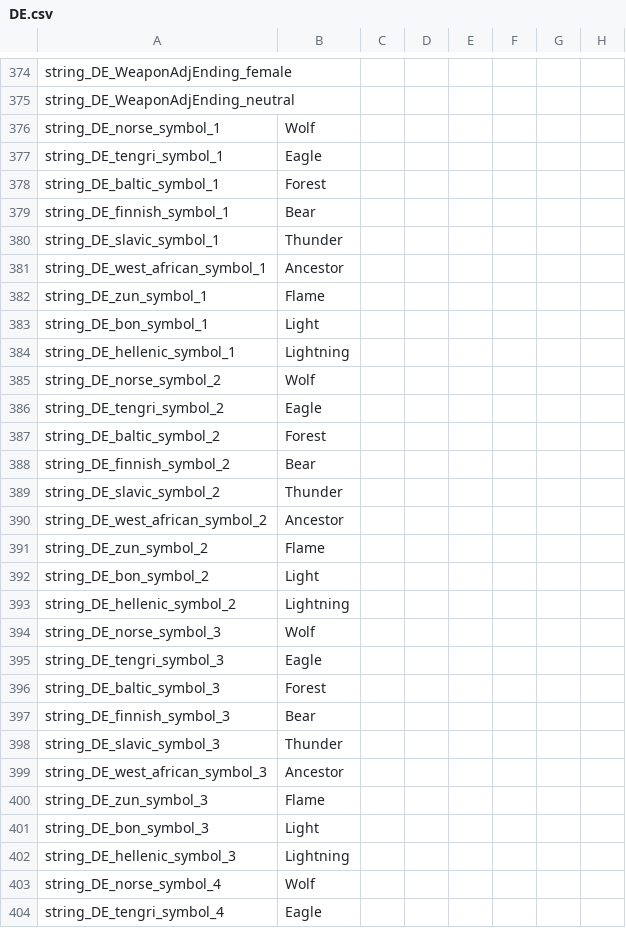
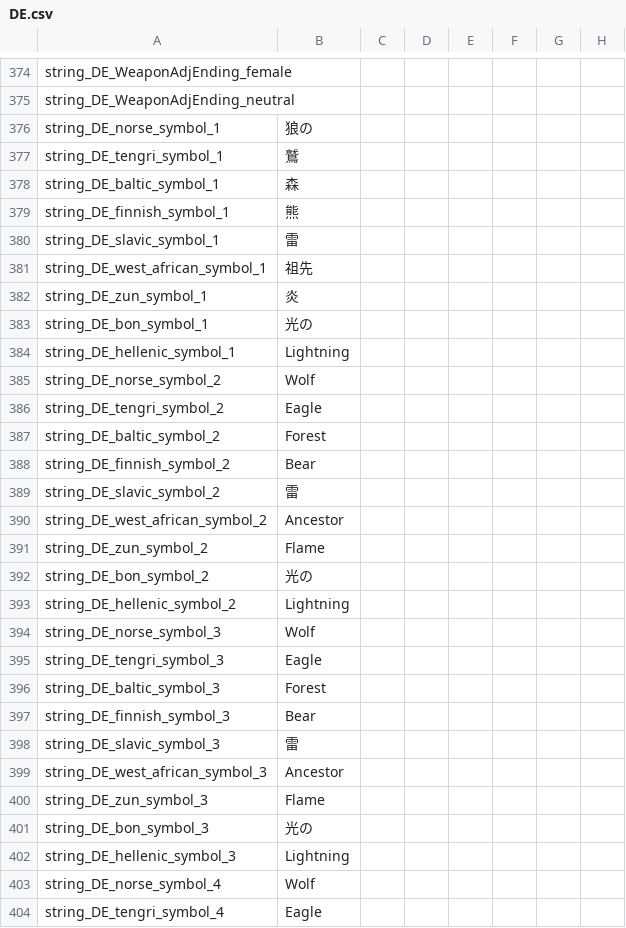
Before and after one commit to matanki-saito/CK2JPModAppendixI, a CSV file: source/localisation/DE.csv, drawn as a sheet; only a part is shown, gaps mark what is left out; the diff covers the shown part only; the diff names each change by its address in the sheet, - before the commit and + after, or states it on an @@ line.

```diff
--- a/source/localisation/DE.csv
+++ b/source/localisation/DE.csv
-B376: Wolf
+B376: 狼の
-B377: Eagle
+B377: 鷲
-B378: Forest
+B378: 森
-B379: Bear
+B379: 熊
-B380: Thunder
+B380: 雷
-B381: Ancestor
+B381: 祖先
-B382: Flame
+B382: 炎
-B383: Light
+B383: 光の
-B389: Thunder
+B389: 雷
-B392: Light
+B392: 光の
-B398: Thunder
+B398: 雷
-B401: Light
+B401: 光の
```
Also changed, not shown: 2 edited cells elsewhere in this file, source/localisation/v2_30.csv, source/localisation/v2_40c.csv, 1 other file.
